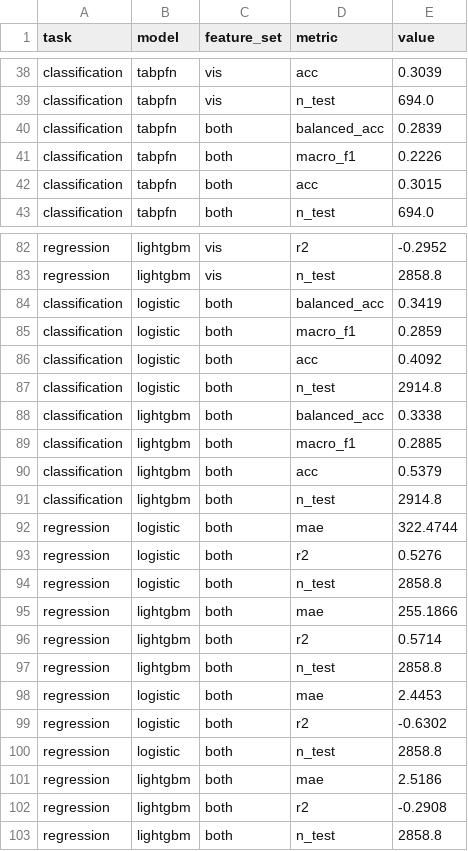
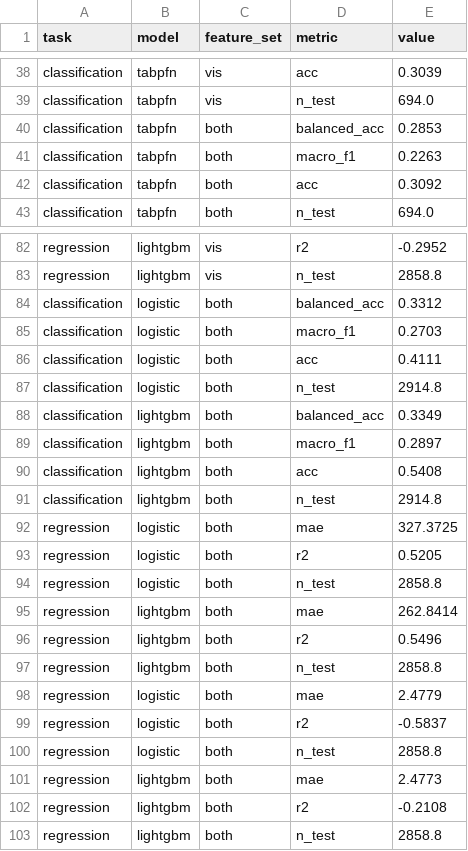
Before and after one commit to gabrielhae/adas-to-tabpfn-2026-hackathon, a CSV file: results/vision_ablation.csv, drawn as a sheet; only a part is shown, gaps mark what is left out; the diff covers the shown part only.

Commit message:
feat(vision): add 3x3 occupancy grid features to vision table
Encode traffic layout as an 18-column 3x3 grid (per-cell vehicle count and
summed box area, rows far→near by box centre, columns left→right) on top of
the 33 lead/scene columns, giving 51 vis_* features defined on every row.

- scripts/extract_vision_frames.py: compute grid counts and normalized summed
  box area per frame; zero when empty so location never becomes missing data.
- scripts/build_vision_table.py: aggregate the grid columns per window, add
  GRID_VIS to VISION_FEATURES, and document the grid provenance.
- README.md: describe the grid, bump the feature count to 51, and update the
  ablation table to the 113-feature rescore.
- results: rerun vision_results, vision_ablation, vision_by_lead and
  vision_vs_can with the expanded feature set.

The grid does not change the conclusion: LightGBM gain on pooled steer-torque
(0.514 → 0.550) and jerk (−0.282 → −0.211) reverses on the brand-OOD split,
TabPFN and logistic move slightly worse on steer-torque, and CAN+vision still
shows no consistent improvement over CAN-only.

```diff
--- a/results/vision_ablation.csv
+++ b/results/vision_ablation.csv
@@ -39,5 +39,5 @@ classification,tabpfn,vis,acc,0.3039
 classification,tabpfn,vis,n_test,694.0
-classification,tabpfn,both,balanced_acc,0.2839
-classification,tabpfn,both,macro_f1,0.2226
-classification,tabpfn,both,acc,0.3015
+classification,tabpfn,both,balanced_acc,0.2853
+classification,tabpfn,both,macro_f1,0.2263
+classification,tabpfn,both,acc,0.3092
 classification,tabpfn,both,n_test,694.0
@@ -83,21 +83,21 @@ regression,lightgbm,vis,r2,-0.2952
 regression,lightgbm,vis,n_test,2858.8
-classification,logistic,both,balanced_acc,0.3419
-classification,logistic,both,macro_f1,0.2859
-classification,logistic,both,acc,0.4092
+classification,logistic,both,balanced_acc,0.3312
+classification,logistic,both,macro_f1,0.2703
+classification,logistic,both,acc,0.4111
 classification,logistic,both,n_test,2914.8
-classification,lightgbm,both,balanced_acc,0.3338
-classification,lightgbm,both,macro_f1,0.2885
-classification,lightgbm,both,acc,0.5379
+classification,lightgbm,both,balanced_acc,0.3349
+classification,lightgbm,both,macro_f1,0.2897
+classification,lightgbm,both,acc,0.5408
 classification,lightgbm,both,n_test,2914.8
-regression,logistic,both,mae,322.4744
-regression,logistic,both,r2,0.5276
+regression,logistic,both,mae,327.3725
+regression,logistic,both,r2,0.5205
 regression,logistic,both,n_test,2858.8
-regression,lightgbm,both,mae,255.1866
-regression,lightgbm,both,r2,0.5714
+regression,lightgbm,both,mae,262.8414
+regression,lightgbm,both,r2,0.5496
 regression,lightgbm,both,n_test,2858.8
-regression,logistic,both,mae,2.4453
-regression,logistic,both,r2,-0.6302
+regression,logistic,both,mae,2.4779
+regression,logistic,both,r2,-0.5837
 regression,logistic,both,n_test,2858.8
-regression,lightgbm,both,mae,2.5186
-regression,lightgbm,both,r2,-0.2908
+regression,lightgbm,both,mae,2.4773
+regression,lightgbm,both,r2,-0.2108
 regression,lightgbm,both,n_test,2858.8
```
Also changed, not shown: 13 edited cells elsewhere in this file, results/vision_by_lead.csv, results/vision_results.csv, 5 other files.
